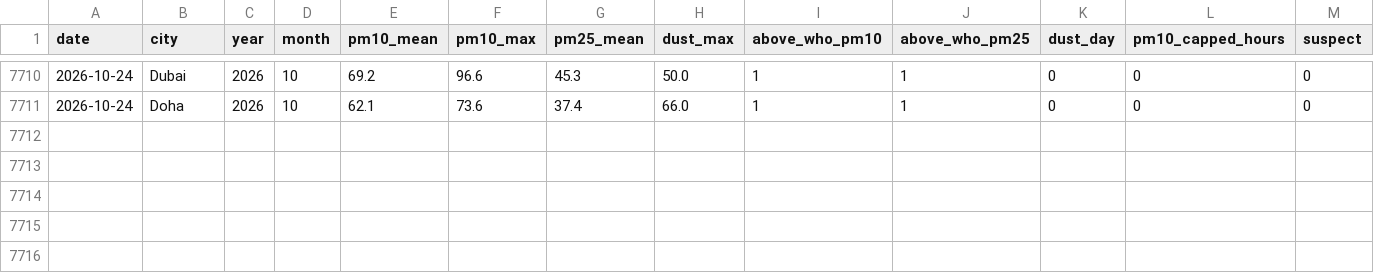
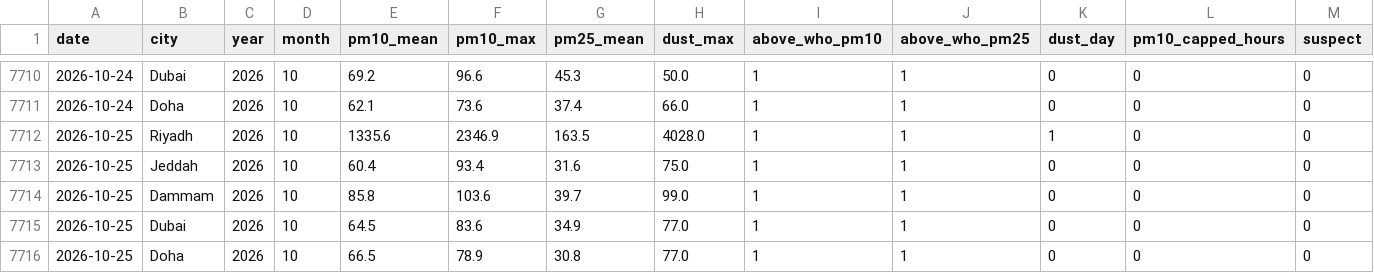
Before and after one commit to khaledbinkhunein/riyadh-air-quality, a CSV file: data/daily.csv, drawn as a sheet; only a part is shown, gaps mark what is left out; rows hold the shown columns only; the diff names each change by its address in the sheet, - before the commit and + after, or states it on an @@ line.

Commit message:
Data through 2026-10-25

```diff
--- a/data/daily.csv
+++ b/data/daily.csv
+row 7712: 2026-10-25 | Riyadh | 2026 | 10 | 1335.6 | 2346.9 | 163.5 | 4028.0 | 1 | 1 | 1 | 0 | 0
+row 7713: 2026-10-25 | Jeddah | 2026 | 10 | 60.4 | 93.4 | 31.6 | 75.0 | 1 | 1 | 0 | 0 | 0
+row 7714: 2026-10-25 | Dammam | 2026 | 10 | 85.8 | 103.6 | 39.7 | 99.0 | 1 | 1 | 0 | 0 | 0
+row 7715: 2026-10-25 | Dubai | 2026 | 10 | 64.5 | 83.6 | 34.9 | 77.0 | 1 | 1 | 0 | 0 | 0
+row 7716: 2026-10-25 | Doha | 2026 | 10 | 66.5 | 78.9 | 30.8 | 77.0 | 1 | 1 | 0 | 0 | 0
```
Also changed, not shown: data/summary.csv.
